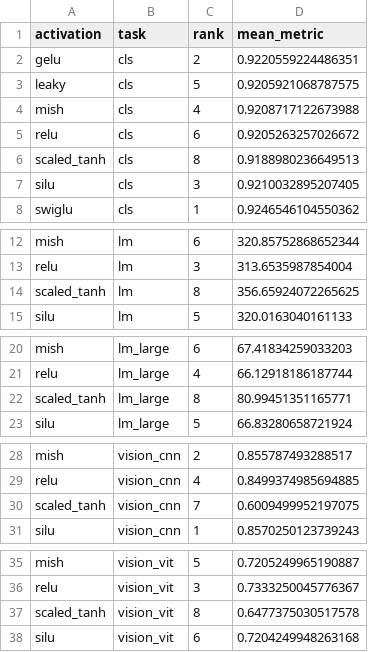
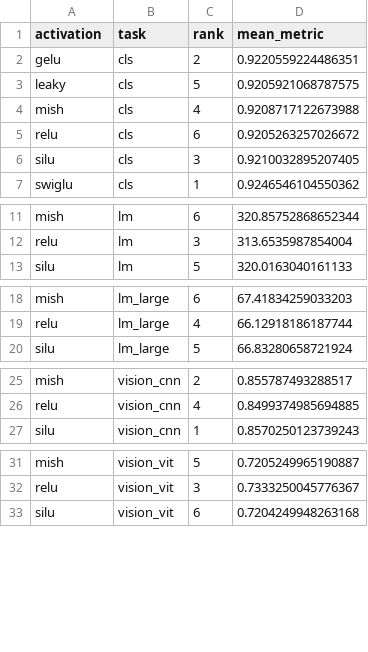
Before and after one commit to eitamar-saraf/act-bench, a CSV file: analysis/plots/cross_task/best_metric_table.csv, drawn as a sheet; only a part is shown, gaps mark what is left out; the diff names each change by its address in the sheet, - before the commit and + after, or states it on an @@ line.

```diff
--- a/analysis/plots/cross_task/best_metric_table.csv
+++ b/analysis/plots/cross_task/best_metric_table.csv
-row 6: scaled_tanh | cls | 8 | 0.9188980236649513
-row 14: scaled_tanh | lm | 8 | 356.65924072265625
-row 22: scaled_tanh | lm_large | 8 | 80.99451351165771
-row 30: scaled_tanh | vision_cnn | 7 | 0.6009499952197075
-row 37: scaled_tanh | vision_vit | 8 | 0.6477375030517578
```
Also changed, not shown: 5 other files.
